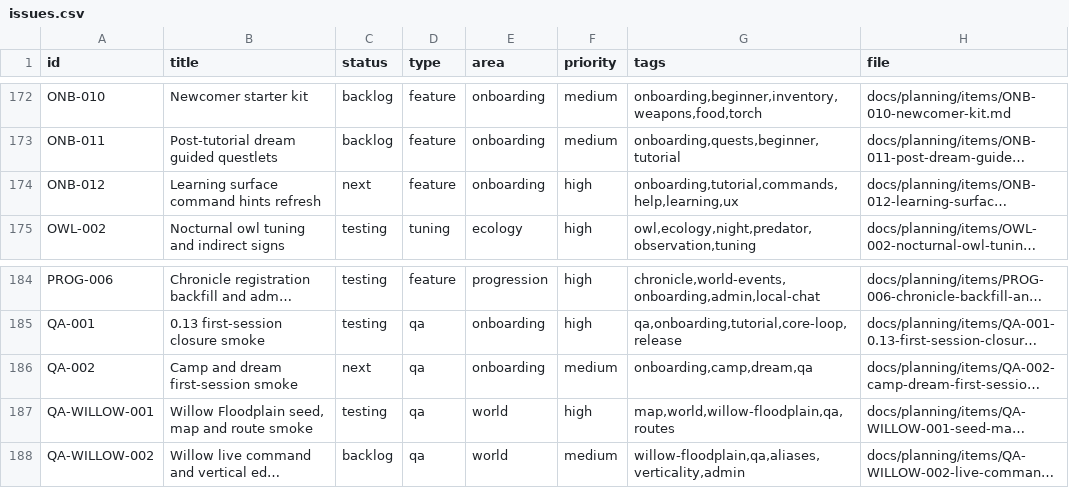
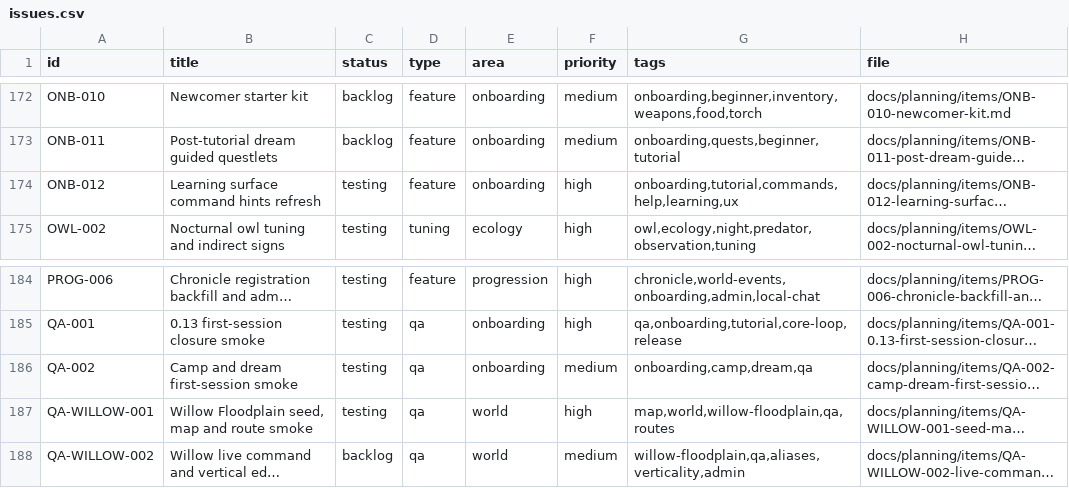
Before and after one commit to q587p/chornolis-marches, a CSV file: docs/planning/exports/issues.csv, drawn as a sheet; only a part is shown, gaps mark what is left out; long unchanged cells end in …; the diff names each change by its address in the sheet, - before the commit and + after, or states it on an @@ line.

```diff
--- a/docs/planning/exports/issues.csv
+++ b/docs/planning/exports/issues.csv
-C174 (status): next
+C174 (status): testing
-C186 (status): next
+C186 (status): testing
```
Also changed, not shown: 16 other files.
